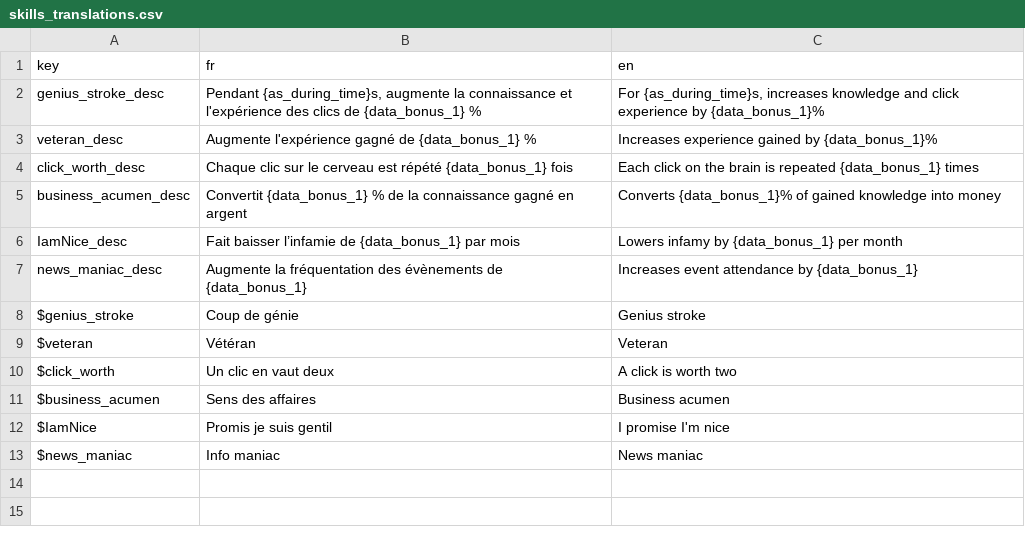
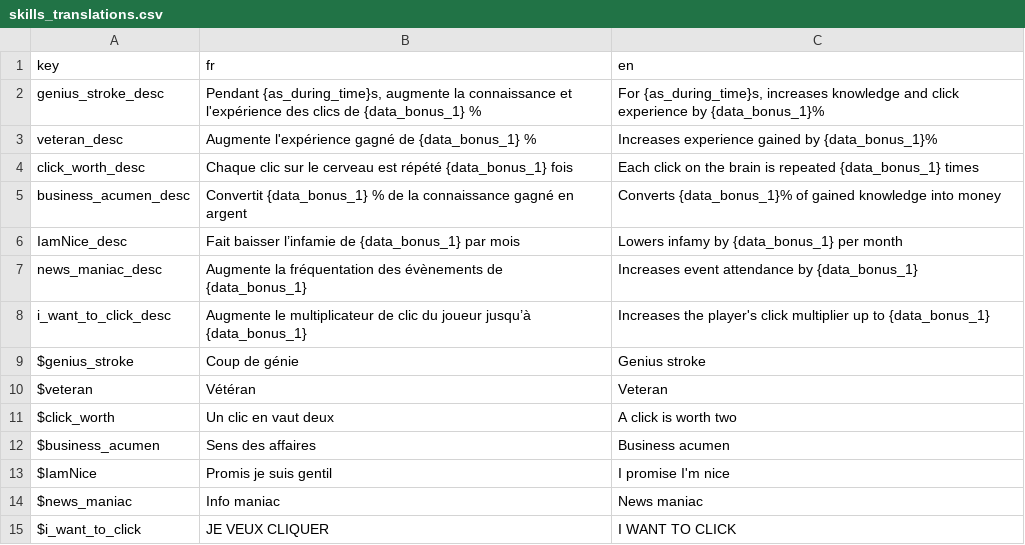
Before and after one commit to Proksimas/HackerIDLE, a CSV file: hackeridle/Game/Translations/Skills/skills_translations.csv, drawn as a sheet; the diff names each change by its address in the sheet, - before the commit and + after, or states it on an @@ line.

Commit message:
add i want to click skill

```diff
--- a/hackeridle/Game/Translations/Skills/skills_translations.csv
+++ b/hackeridle/Game/Translations/Skills/skills_translations.csv
+row 8: i_want_to_click_desc | Augmente le multiplicateur de clic du joueur jusqu’à {data_bonus_1} | Increases the player's click multiplier up to {data_bonus_1}
+row 15: $i_want_to_click | JE VEUX CLIQUER | I WANT TO CLICK
```
Also changed, not shown: 6 other files.
